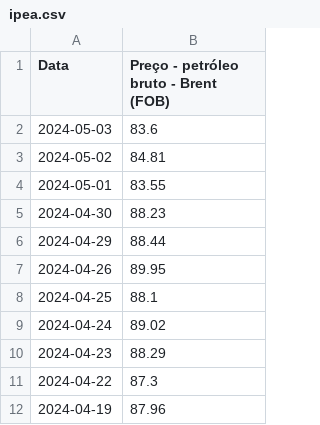
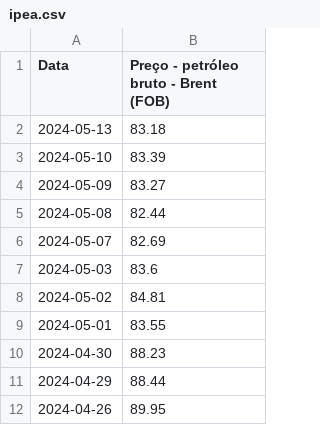
Before and after one commit to JPJaime15/-brent-price, a CSV file: data/ipea.csv, drawn as a sheet; only a part is shown; the shorter side is filled out with more unchanged rows.

Commit message:
Add files via upload

```diff
--- a/data/ipea.csv
+++ b/data/ipea.csv
@@ -1,2 +1,7 @@
 Data,Preço - petróleo bruto - Brent (FOB)
+2024-05-13,83.18
+2024-05-10,83.39
+2024-05-09,83.27
+2024-05-08,82.44
+2024-05-07,82.69
 2024-05-03,83.6
```
